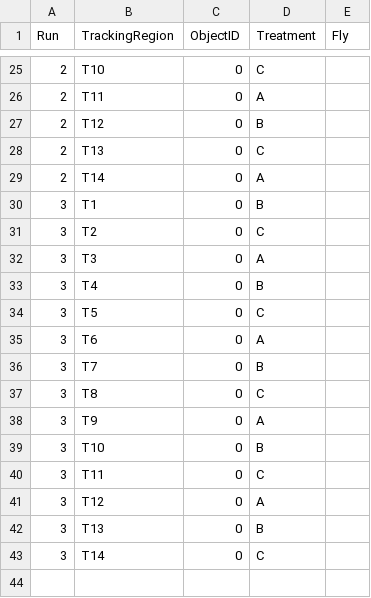
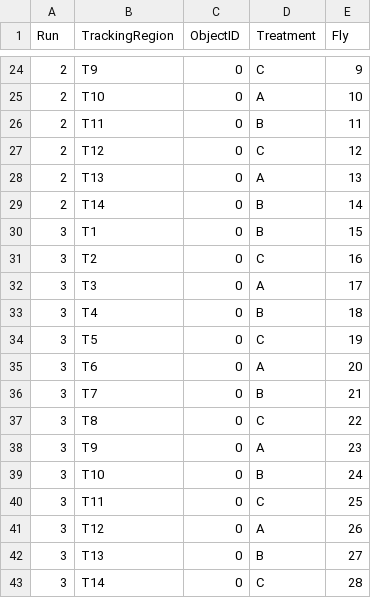
Before and after one commit to Smediterranea/Arena_R_Code, a CSV file: DDropData/ExpDesign.csv, drawn as a sheet; only a part is shown, gaps mark what is left out; the diff covers the shown part only.

```diff
--- a/DDropData/ExpDesign.csv
+++ b/DDropData/ExpDesign.csv
@@ -25,19 +24,20 @@ Run,TrackingRegion,ObjectID,Treatment,Fly
-2,T10,0,C,
-2,T11,0,A,
-2,T12,0,B,
-2,T13,0,C,
-2,T14,0,A,
-3,T1,0,B,
-3,T2,0,C,
-3,T3,0,A,
-3,T4,0,B,
-3,T5,0,C,
-3,T6,0,A,
-3,T7,0,B,
-3,T8,0,C,
-3,T9,0,A,
-3,T10,0,B,
-3,T11,0,C,
-3,T12,0,A,
-3,T13,0,B,
-3,T14,0,C,
+2,T9,0,C,9
+2,T10,0,A,10
+2,T11,0,B,11
+2,T12,0,C,12
+2,T13,0,A,13
+2,T14,0,B,14
+3,T1,0,B,15
+3,T2,0,C,16
+3,T3,0,A,17
+3,T4,0,B,18
+3,T5,0,C,19
+3,T6,0,A,20
+3,T7,0,B,21
+3,T8,0,C,22
+3,T9,0,A,23
+3,T10,0,B,24
+3,T11,0,C,25
+3,T12,0,A,26
+3,T13,0,B,27
+3,T14,0,C,28
```
Also changed, not shown: 1 removed row and 30 edited cells elsewhere in this file, 3 other files.
